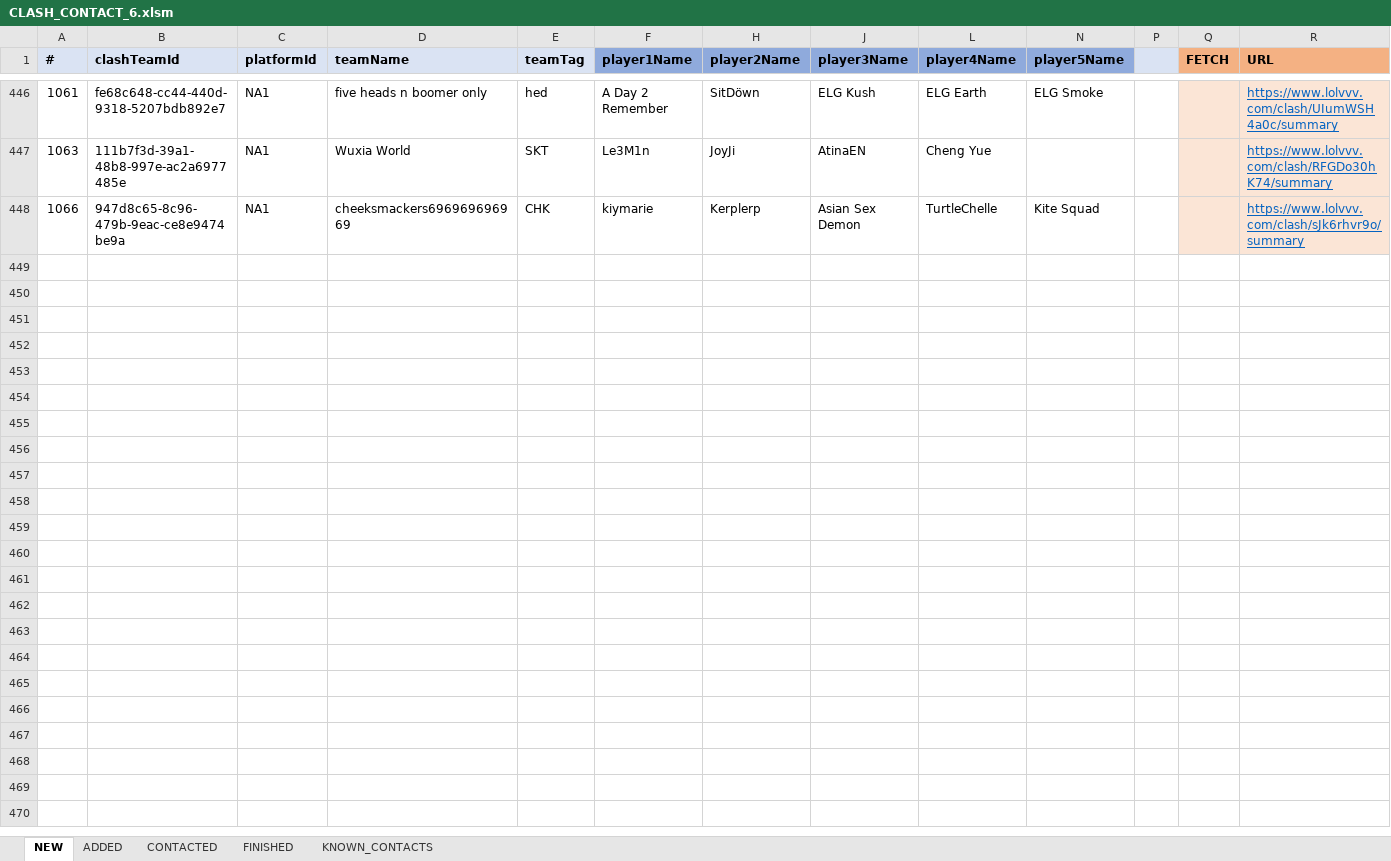
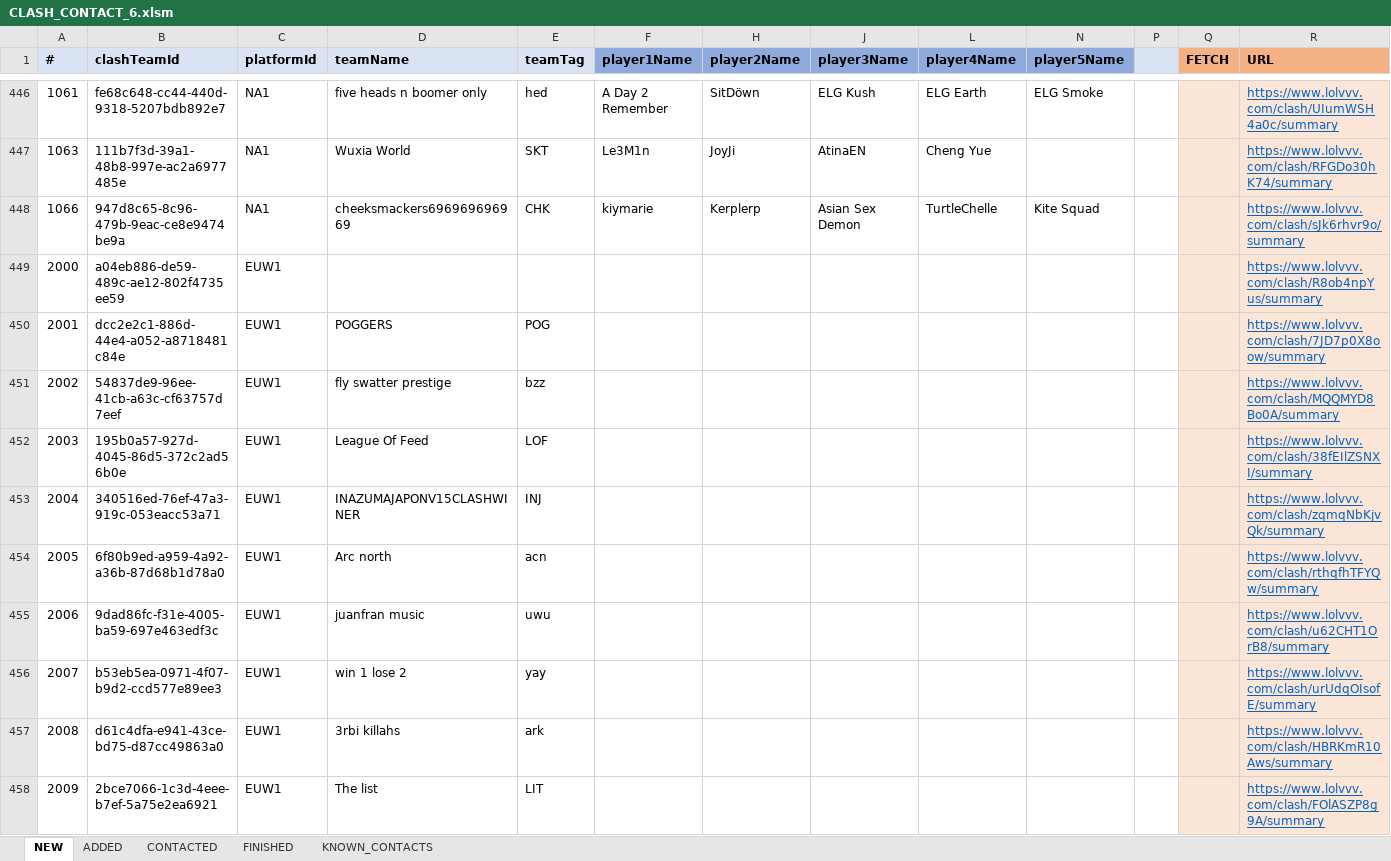
Before and after one commit to hk86/lolvvv-assets, an Excel workbook: private/CLASH_CONTACT_6.xlsm, sheet NEW, drawn as a sheet; only a part is shown, gaps mark what is left out; values as stored, in another font and other column widths than the file's, no borders; conditional formats not drawn; the diff covers the shown part only; the diff names each change by its address in the sheet, - before the commit and + after, or states it on an @@ line.

```diff
--- a/private/CLASH_CONTACT_6.xlsm (sheet NEW)
+++ b/private/CLASH_CONTACT_6.xlsm (sheet NEW)
+row 449: 2000 | a04eb886-de59-489c-ae12-802f4735ee59 | EUW1 |  |  |  |  |  |  |  |  |  | https://www.lolvvv.com/clash/R8ob4npYus/summary
+row 450: 2001 | dcc2e2c1-886d-44e4-a052-a8718481c84e | EUW1 | POGGERS | POG |  |  |  |  |  |  |  | https://www.lolvvv.com/clash/7JD7p0X8oow/summary
+row 451: 2002 | 54837de9-96ee-41cb-a63c-cf63757d7eef | EUW1 | fly swatter prestige | bzz |  |  |  |  |  |  |  | https://www.lolvvv.com/clash/MQQMYD8Bo0A/summary
+row 452: 2003 | 195b0a57-927d-4045-86d5-372c2ad56b0e | EUW1 | League Of Feed | LOF |  |  |  |  |  |  |  | https://www.lolvvv.com/clash/38fEIlZSNXI/summary
+row 453: 2004 | 340516ed-76ef-47a3-919c-053eacc53a71 | EUW1 | INAZUMAJAPONV15CLASHWINER | INJ |  |  |  |  |  |  |  | https://www.lolvvv.com/clash/zqmqNbKjvQk/summary
+row 454: 2005 | 6f80b9ed-a959-4a92-a36b-87d68b1d78a0 | EUW1 | Arc north | acn |  |  |  |  |  |  |  | https://www.lolvvv.com/clash/rthqfhTFYQw/summary
+row 455: 2006 | 9dad86fc-f31e-4005-ba59-697e463edf3c | EUW1 | juanfran music | uwu |  |  |  |  |  |  |  | https://www.lolvvv.com/clash/u62CHT1OrB8/summary
+row 456: 2007 | b53eb5ea-0971-4f07-b9d2-ccd577e89ee3 | EUW1 | win 1 lose 2 | yay |  |  |  |  |  |  |  | https://www.lolvvv.com/clash/urUdqOIsofE/summary
+row 457: 2008 | d61c4dfa-e941-43ce-bd75-d87cc49863a0 | EUW1 | 3rbi killahs | ark |  |  |  |  |  |  |  | https://www.lolvvv.com/clash/HBRKmR10Aws/summary
+row 458: 2009 | 2bce7066-1c3d-4eee-b7ef-5a75e2ea6921 | EUW1 | The list | LIT |  |  |  |  |  |  |  | https://www.lolvvv.com/clash/FOlASZP8g9A/summary
```
Also changed, not shown: 107 added rows elsewhere in this sheet.
